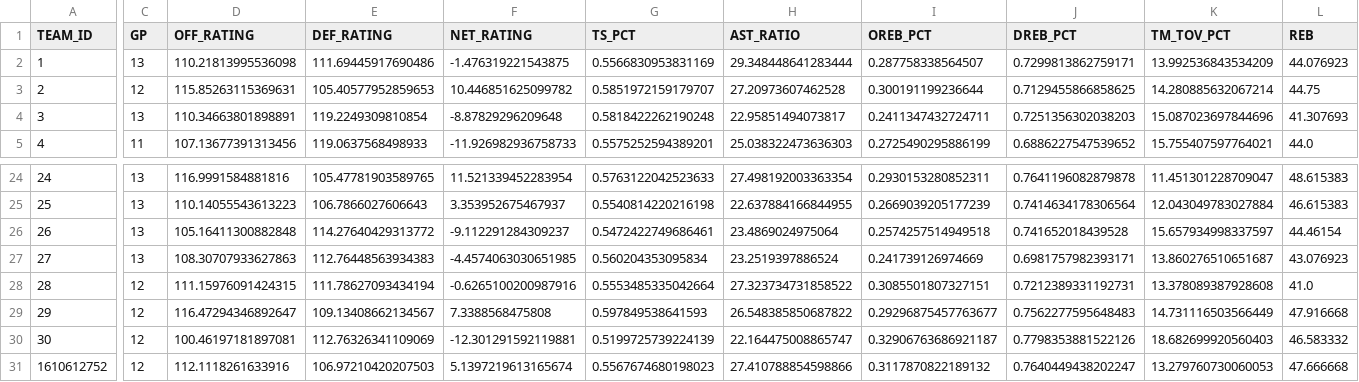
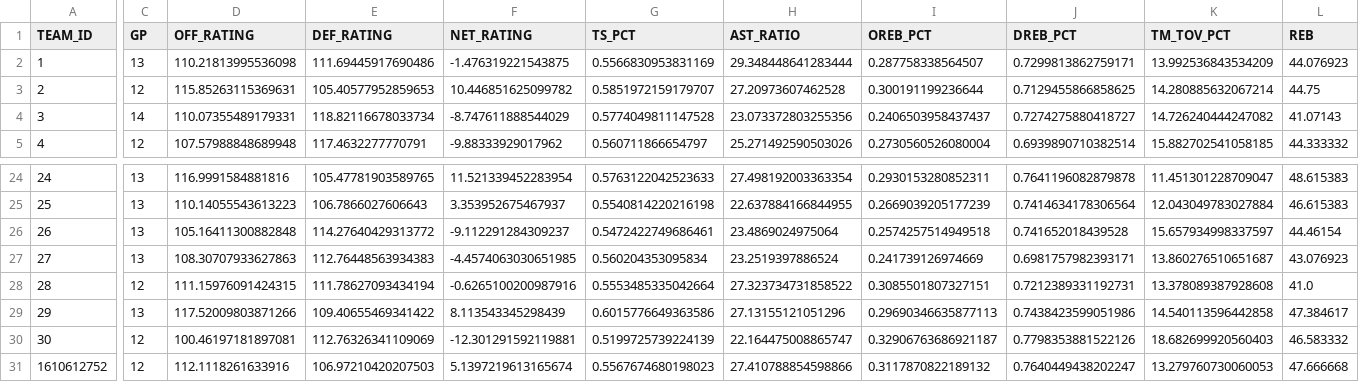
Before and after one commit to cobracuh/knicks-dashboard, a CSV file: data/league.csv, drawn as a sheet; only a part is shown, gaps mark what is left out; the diff covers the shown part only; the diff names each change by its address in the sheet, - before the commit and + after, or states it on an @@ line.

```diff
--- a/data/league.csv
+++ b/data/league.csv
-C4 (GP): 13
+C4 (GP): 14
-D4 (OFF_RATING): 110.34663801898891
+D4 (OFF_RATING): 110.07355489179331
-E4 (DEF_RATING): 119.2249309810854
+E4 (DEF_RATING): 118.82116678033734
-F4 (NET_RATING): -8.87829296209648
+F4 (NET_RATING): -8.747611888544029
-G4 (TS_PCT): 0.5818422262190248
+G4 (TS_PCT): 0.5774049811147528
-H4 (AST_RATIO): 22.95851494073817
+H4 (AST_RATIO): 23.073372803255356
-I4 (OREB_PCT): 0.2411347432724711
+I4 (OREB_PCT): 0.2406503958437437
-J4 (DREB_PCT): 0.7251356302038203
+J4 (DREB_PCT): 0.7274275880418727
-K4 (TM_TOV_PCT): 15.087023697844696
+K4 (TM_TOV_PCT): 14.726240444247082
-L4 (REB): 41.307693
+L4 (REB): 41.07143
-C5 (GP): 11
+C5 (GP): 12
-D5 (OFF_RATING): 107.13677391313456
+D5 (OFF_RATING): 107.57988848689948
-E5 (DEF_RATING): 119.0637568498933
+E5 (DEF_RATING): 117.4632277770791
-F5 (NET_RATING): -11.926982936758733
+F5 (NET_RATING): -9.88333929017962
-G5 (TS_PCT): 0.5575252594389201
+G5 (TS_PCT): 0.560711866654797
-H5 (AST_RATIO): 25.038322473636303
+H5 (AST_RATIO): 25.271492590503026
-I5 (OREB_PCT): 0.2725490295886199
+I5 (OREB_PCT): 0.2730560526080004
-J5 (DREB_PCT): 0.6886227547539652
+J5 (DREB_PCT): 0.6939890710382514
-K5 (TM_TOV_PCT): 15.755407597764021
+K5 (TM_TOV_PCT): 15.882702541058185
-L5 (REB): 44.0
+L5 (REB): 44.333332
-C29 (GP): 12
+C29 (GP): 13
-D29 (OFF_RATING): 116.47294346892647
+D29 (OFF_RATING): 117.52009803871266
-E29 (DEF_RATING): 109.13408662134567
+E29 (DEF_RATING): 109.40655469341422
-F29 (NET_RATING): 7.3388568475808
+F29 (NET_RATING): 8.113543345298439
-G29 (TS_PCT): 0.597849538641593
+G29 (TS_PCT): 0.6015776649363586
-H29 (AST_RATIO): 26.548385850687822
+H29 (AST_RATIO): 27.13155121051296
-I29 (OREB_PCT): 0.29296875457763677
+I29 (OREB_PCT): 0.29690346635877113
-J29 (DREB_PCT): 0.7562277595648483
+J29 (DREB_PCT): 0.7438423599051986
-K29 (TM_TOV_PCT): 14.731116503566449
+K29 (TM_TOV_PCT): 14.540113596442858
-L29 (REB): 47.916668
+L29 (REB): 47.384617
```
Also changed, not shown: 80 edited cells elsewhere in this file, 1 other file.
